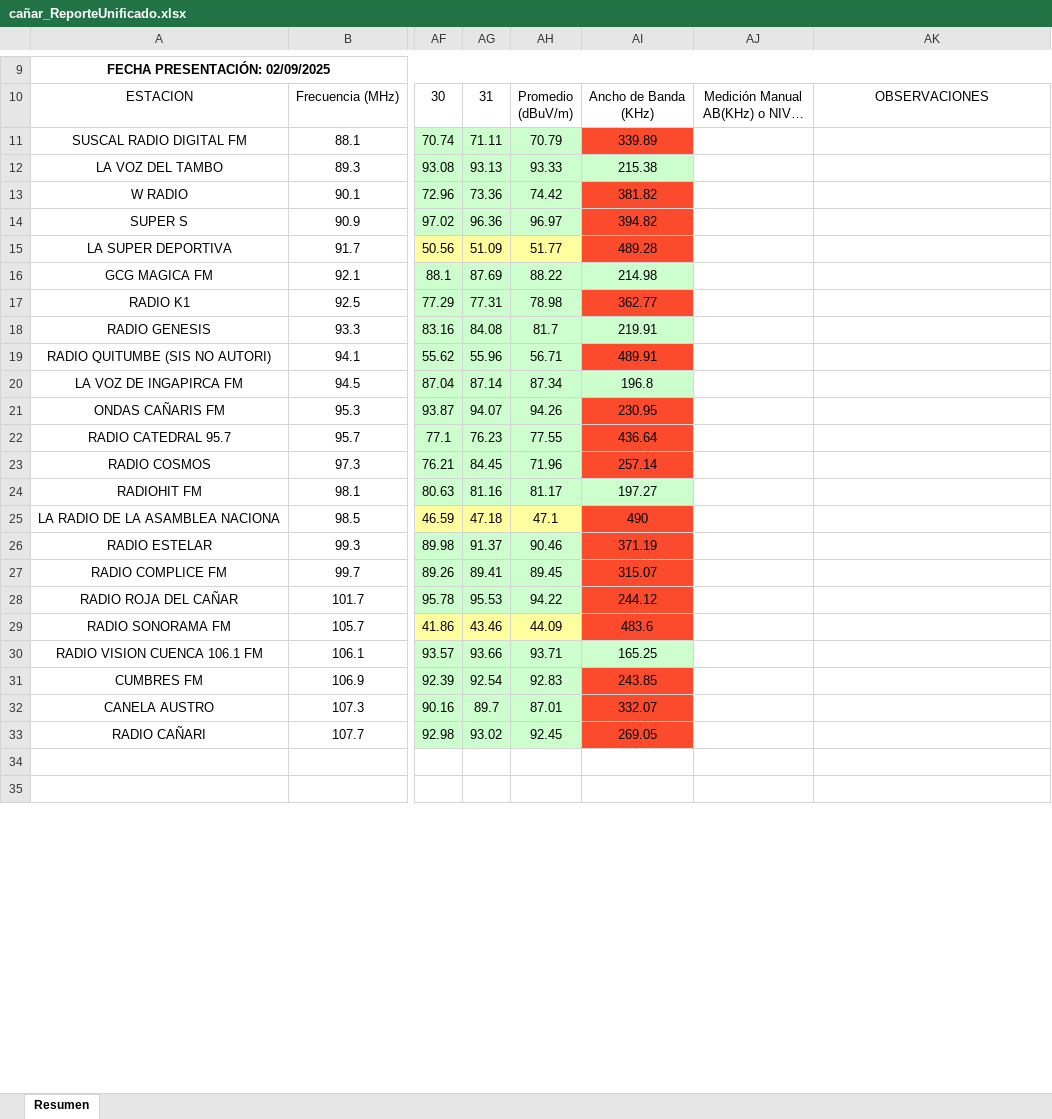
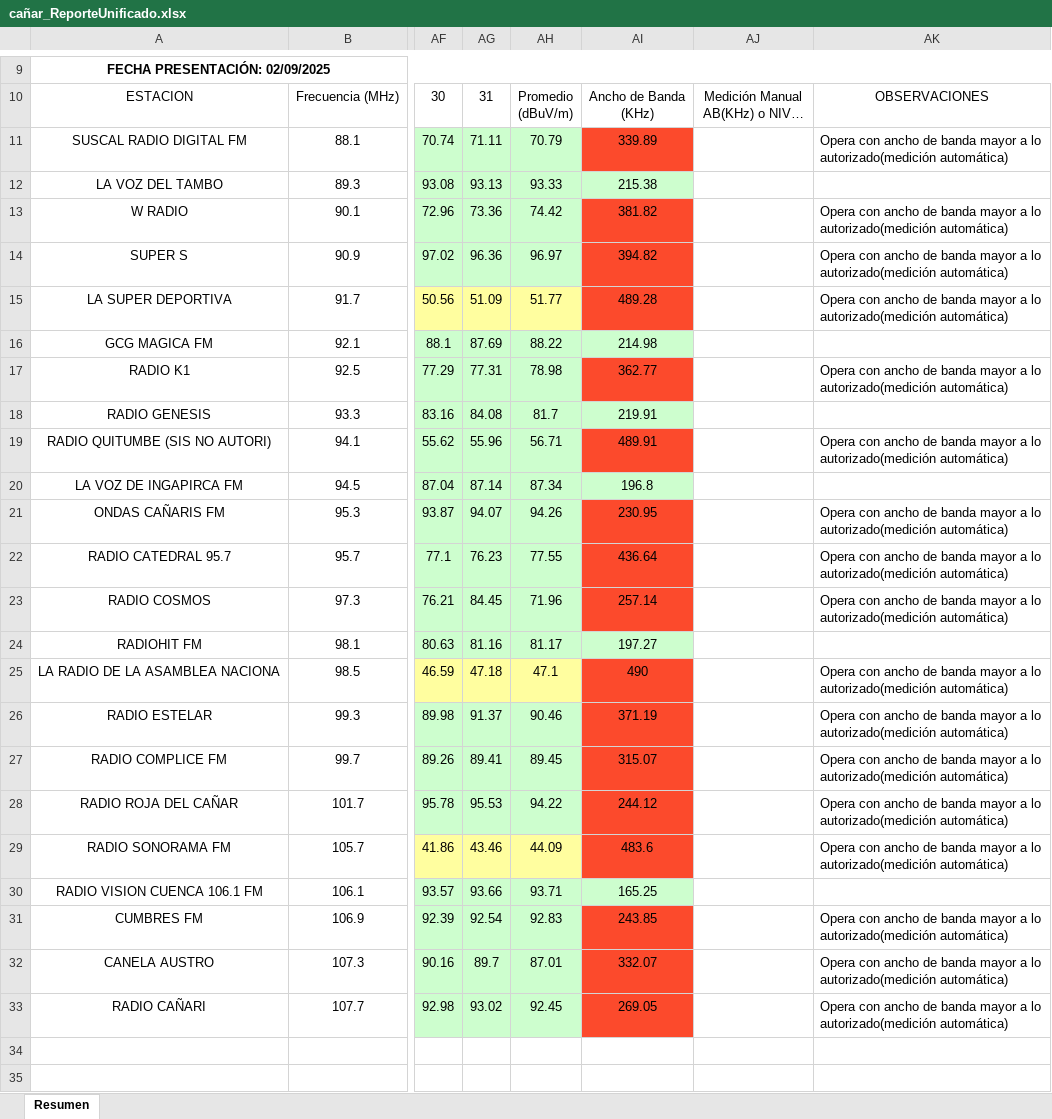
Before and after one commit to mbermio333/ProcesamientoDatosMensual, an Excel workbook: ReportesUnificados/cañar_ReporteUnificado.xlsx, sheet Resumen, drawn as a sheet; only a part is shown, gaps mark what is left out; long unchanged cells end in …; values as stored, in another font and other column widths than the file's, no borders; charts and pictures not drawn; ↵ is a line break in a cell; the diff covers the shown part only; the diff names each change by its address in the sheet, - before the commit and + after, or states it on an @@ line.

```diff
--- a/ReportesUnificados/cañar_ReporteUnificado.xlsx (sheet Resumen)
+++ b/ReportesUnificados/cañar_ReporteUnificado.xlsx (sheet Resumen)
-AK11: (empty)
+AK11: Opera con ancho de banda mayor a lo ↵ autorizado(medición automática)
-AK13:AK15: (empty)
+AK13:AK15: Opera con ancho de banda mayor a lo ↵ autorizado(medición automática)
-AK17: (empty)
+AK17: Opera con ancho de banda mayor a lo ↵ autorizado(medición automática)
-AK19: (empty)
+AK19: Opera con ancho de banda mayor a lo ↵ autorizado(medición automática)
-AK21:AK23: (empty)
+AK21:AK23: Opera con ancho de banda mayor a lo ↵ autorizado(medición automática)
-AK25:AK29: (empty)
+AK25:AK29: Opera con ancho de banda mayor a lo ↵ autorizado(medición automática)
-AK31:AK33: (empty)
+AK31:AK33: Opera con ancho de banda mayor a lo ↵ autorizado(medición automática)
```
Also changed, not shown: 8 edited cells elsewhere in this sheet, ReportesUnificados/loja_ReporteUnificado.xlsx, ReportesUnificados/macas_ReporteUnificado.xlsx, 3 other files.
